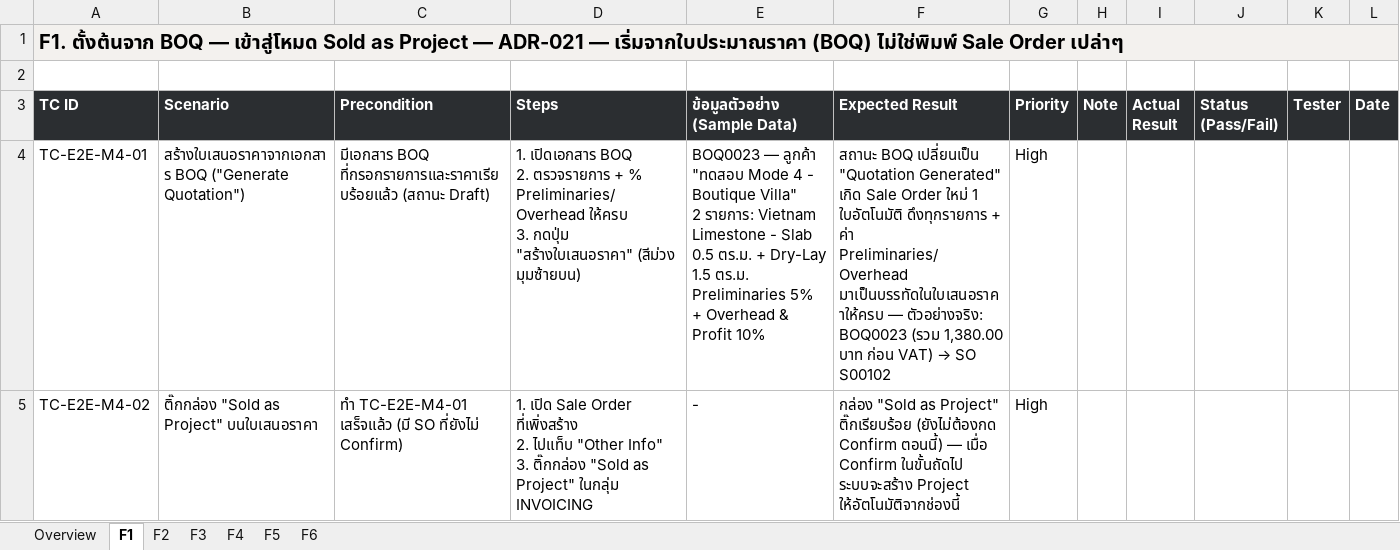
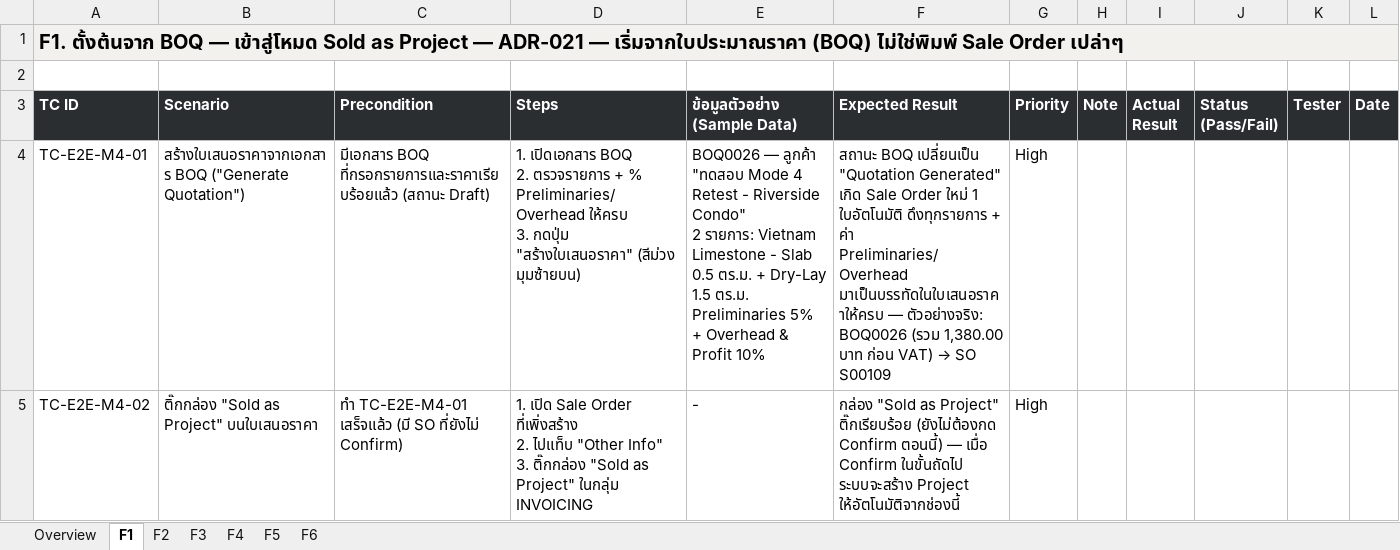
Before and after one commit to soodjarit/emg-o-portal, an Excel workbook: client-docs/test-cases/emg-o-test-cases-e2e-mode4.xlsx, sheet F1, drawn as a sheet; values as stored, in another font and other column widths than the file's, no borders; ↵ is a line break in a cell; the diff names each change by its address in the sheet, - before the commit and + after, or states it on an @@ line.

```diff
--- a/client-docs/test-cases/emg-o-test-cases-e2e-mode4.xlsx (sheet F1)
+++ b/client-docs/test-cases/emg-o-test-cases-e2e-mode4.xlsx (sheet F1)
-E4 (ข้อมูลตัวอย่าง (Sample Data)): BOQ0023 — ลูกค้า "ทดสอบ Mode 4 - Boutique Villa" ↵ 2 รายการ:…
+E4 (ข้อมูลตัวอย่าง (Sample Data)): BOQ0026 — ลูกค้า "ทดสอบ Mode 4 Retest - Riverside Condo" ↵ 2 รายการ:…
@@ F4 (Expected Result): …— ตัวอย่างจริง: BOQ0023 (รวม 1,380.00 บาท ก่อน VAT) → SO S00102 → …— ตัวอย่างจริง: BOQ0026 (รวม 1,380.00 บาท ก่อน VAT) → SO S00109 @@
```
Also changed, not shown: sheet F2, sheet F3, sheet F4, sheet F6, sheet F5, 13 other files.
